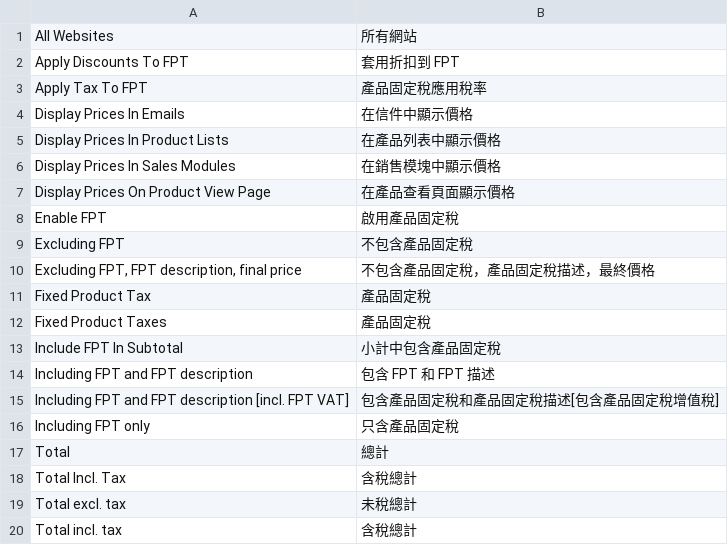
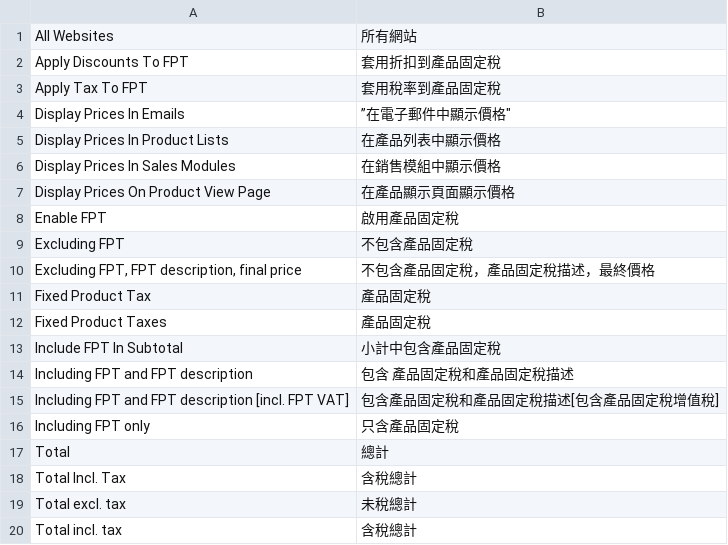
Before and after one commit to TriplesenseReply/magento_translation_zh_tw, a CSV file: Mage_Weee.csv, drawn as a sheet.

Commit message:
Update Mage_Weee.csv

```diff
--- a/Mage_Weee.csv
+++ b/Mage_Weee.csv
@@ -1,8 +1,8 @@
 "All Websites","所有網站"
-"Apply Discounts To FPT","套用折扣到 FPT"
-"Apply Tax To FPT","產品固定稅應用稅率"
-"Display Prices In Emails","在信件中顯示價格"
+"Apply Discounts To FPT","套用折扣到產品固定稅"
+"Apply Tax To FPT","套用稅率到產品固定稅"
+"Display Prices In Emails",”在電子郵件中顯示價格"
 "Display Prices In Product Lists","在產品列表中顯示價格"
-"Display Prices In Sales Modules","在銷售模塊中顯示價格"
-"Display Prices On Product View Page","在產品查看頁面顯示價格"
+"Display Prices In Sales Modules","在銷售模組中顯示價格"
+"Display Prices On Product View Page","在產品顯示頁面顯示價格"
 "Enable FPT","啟用產品固定稅"
@@ -13,3 +13,3 @@
 "Include FPT In Subtotal","小計中包含產品固定稅"
-"Including FPT and FPT description","包含 FPT 和 FPT 描述"
+"Including FPT and FPT description","包含 產品固定稅和產品固定稅描述"
 "Including FPT and FPT description [incl. FPT VAT]","包含產品固定稅和產品固定稅描述[包含產品固定稅增值稅]"
```
